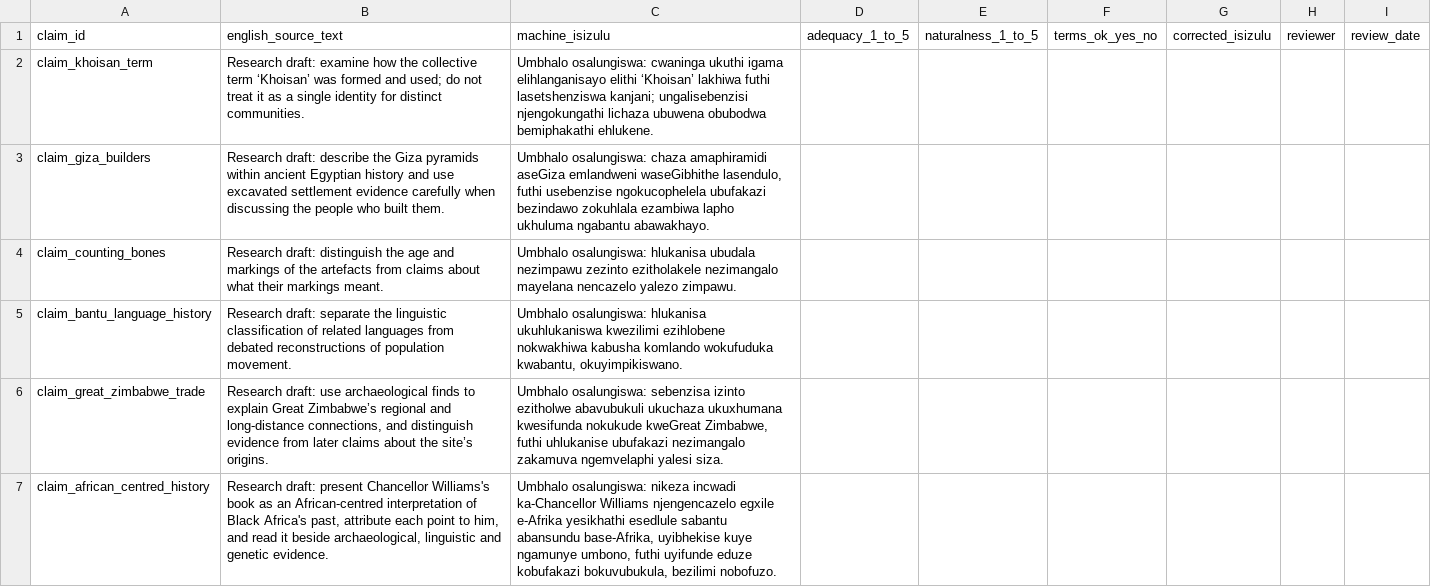
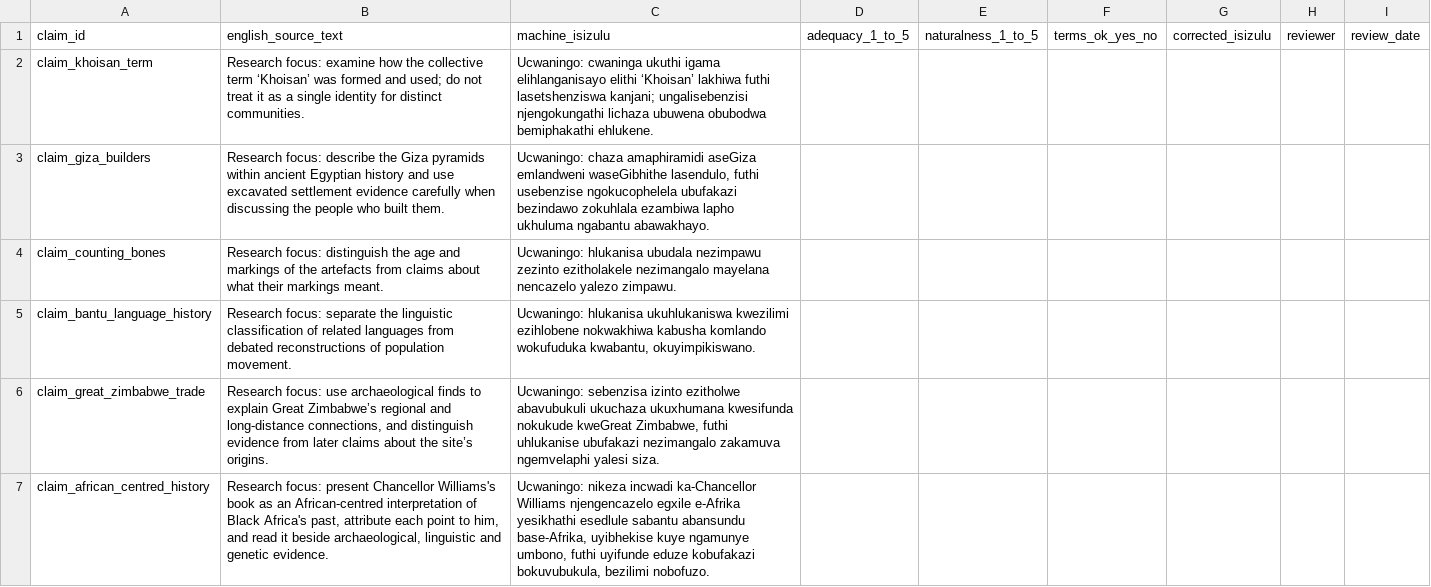
Before and after one commit to Simacoder/inzulolwazi, a CSV file: eval/results/translation-review.csv, drawn as a sheet.

```diff
--- a/eval/results/translation-review.csv
+++ b/eval/results/translation-review.csv
@@ -1,7 +1,7 @@
 "claim_id","english_source_text","machine_isizulu","adequacy_1_to_5","naturalness_1_to_5","terms_ok_yes_no","corrected_isizulu","reviewer","review_date"
-"claim_khoisan_term","Research draft: examine how the collective term ‘Khoisan’ was formed and used; do not treat it as a single identity for distinct communities.","Umbhalo osalungiswa: cwaninga ukuthi igama elihlanganisayo elithi ‘Khoisan’ lakhiwa futhi lasetshenziswa kanjani; ungalisebenzisi njengokungathi lichaza ubuwena obubodwa bemiphakathi ehlukene.","","","","","",""
-"claim_giza_builders","Research draft: describe the Giza pyramids within ancient Egyptian history and use excavated settlement evidence carefully when discussing the people who built them.","Umbhalo osalungiswa: chaza amaphiramidi aseGiza emlandweni waseGibhithe lasendulo, futhi usebenzise ngokucophelela ubufakazi bezindawo zokuhlala ezambiwa lapho ukhuluma ngabantu abawakhayo.","","","","","",""
-"claim_counting_bones","Research draft: distinguish the age and markings of the artefacts from claims about what their markings meant.","Umbhalo osalungiswa: hlukanisa ubudala nezimpawu zezinto ezitholakele nezimangalo mayelana nencazelo yalezo zimpawu.","","","","","",""
-"claim_bantu_language_history","Research draft: separate the linguistic classification of related languages from debated reconstructions of population movement.","Umbhalo osalungiswa: hlukanisa ukuhlukaniswa kwezilimi ezihlobene nokwakhiwa kabusha komlando wokufuduka kwabantu, okuyimpikiswano.","","","","","",""
-"claim_great_zimbabwe_trade","Research draft: use archaeological finds to explain Great Zimbabwe’s regional and long-distance connections, and distinguish evidence from later claims about the site’s origins.","Umbhalo osalungiswa: sebenzisa izinto ezitholwe abavubukuli ukuchaza ukuxhumana kwesifunda nokukude kweGreat Zimbabwe, futhi uhlukanise ubufakazi nezimangalo zakamuva ngemvelaphi yalesi siza.","","","","","",""
-"claim_african_centred_history","Research draft: present Chancellor Williams's book as an African-centred interpretation of Black Africa's past, attribute each point to him, and read it beside archaeological, linguistic and genetic evidence.","Umbhalo osalungiswa: nikeza incwadi ka-Chancellor Williams njengencazelo egxile e-Afrika yesikhathi esedlule sabantu abansundu base-Afrika, uyibhekise kuye ngamunye umbono, futhi uyifunde eduze kobufakazi bokuvubukula, bezilimi nobofuzo.","","","","","",""
+"claim_khoisan_term","Research focus: examine how the collective term ‘Khoisan’ was formed and used; do not treat it as a single identity for distinct communities.","Ucwaningo: cwaninga ukuthi igama elihlanganisayo elithi ‘Khoisan’ lakhiwa futhi lasetshenziswa kanjani; ungalisebenzisi njengokungathi lichaza ubuwena obubodwa bemiphakathi ehlukene.","","","","","",""
+"claim_giza_builders","Research focus: describe the Giza pyramids within ancient Egyptian history and use excavated settlement evidence carefully when discussing the people who built them.","Ucwaningo: chaza amaphiramidi aseGiza emlandweni waseGibhithe lasendulo, futhi usebenzise ngokucophelela ubufakazi bezindawo zokuhlala ezambiwa lapho ukhuluma ngabantu abawakhayo.","","","","","",""
+"claim_counting_bones","Research focus: distinguish the age and markings of the artefacts from claims about what their markings meant.","Ucwaningo: hlukanisa ubudala nezimpawu zezinto ezitholakele nezimangalo mayelana nencazelo yalezo zimpawu.","","","","","",""
+"claim_bantu_language_history","Research focus: separate the linguistic classification of related languages from debated reconstructions of population movement.","Ucwaningo: hlukanisa ukuhlukaniswa kwezilimi ezihlobene nokwakhiwa kabusha komlando wokufuduka kwabantu, okuyimpikiswano.","","","","","",""
+"claim_great_zimbabwe_trade","Research focus: use archaeological finds to explain Great Zimbabwe’s regional and long-distance connections, and distinguish evidence from later claims about the site’s origins.","Ucwaningo: sebenzisa izinto ezitholwe abavubukuli ukuchaza ukuxhumana kwesifunda nokukude kweGreat Zimbabwe, futhi uhlukanise ubufakazi nezimangalo zakamuva ngemvelaphi yalesi siza.","","","","","",""
+"claim_african_centred_history","Research focus: present Chancellor Williams's book as an African-centred interpretation of Black Africa's past, attribute each point to him, and read it beside archaeological, linguistic and genetic evidence.","Ucwaningo: nikeza incwadi ka-Chancellor Williams njengencazelo egxile e-Afrika yesikhathi esedlule sabantu abansundu base-Afrika, uyibhekise kuye ngamunye umbono, futhi uyifunde eduze kobufakazi bokuvubukula, bezilimi nobofuzo.","","","","","",""
```
Also changed, not shown: 3 other files.
